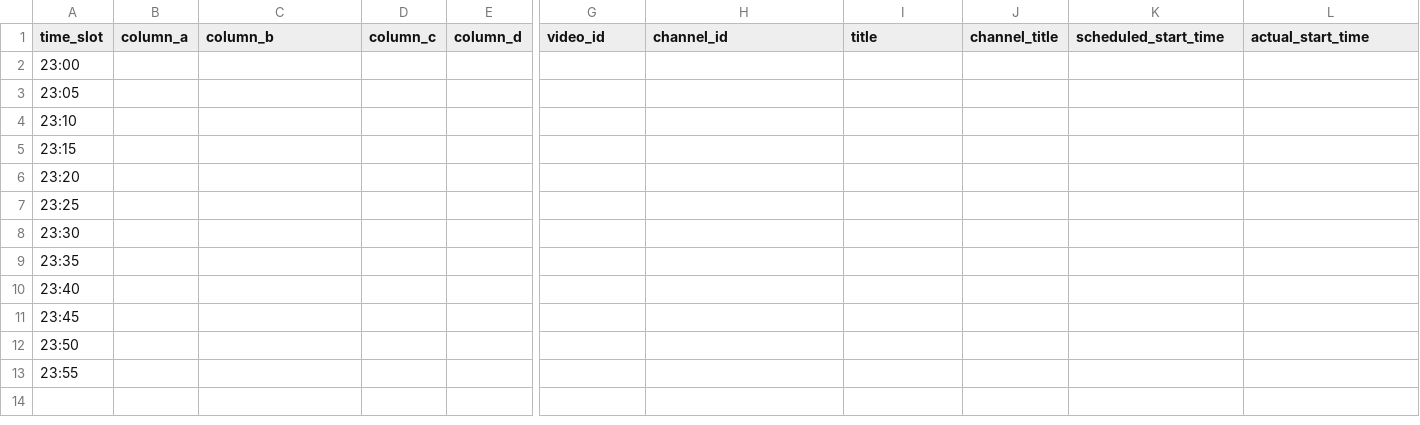
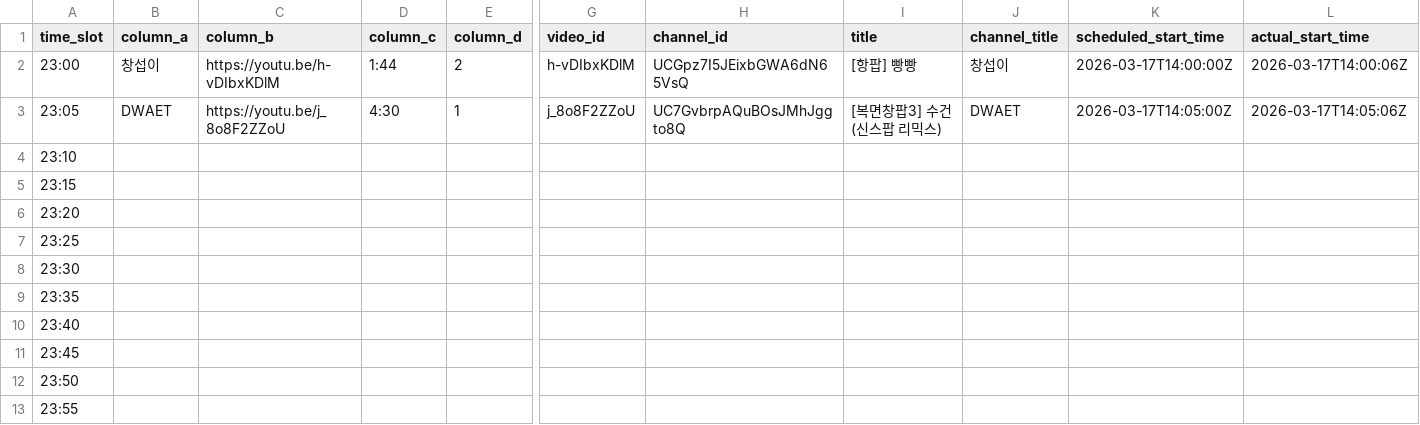
Before and after one commit to ChangpopWiki/premiere-relay-archive-data, a TSV file: 2026/03/2026-03-17.tsv, drawn as a sheet; only a part is shown, gaps mark what is left out; the diff covers the shown part only; the diff names each change by its address in the sheet, - before the commit and + after, or states it on an @@ line.

```diff
--- a/2026/03/2026-03-17.tsv
+++ b/2026/03/2026-03-17.tsv
-B2 (column_a): (empty)
+B2 (column_a): 창섭이
-C2 (column_b): (empty)
+C2 (column_b): https://youtu.be/h-vDIbxKDlM
-D2 (column_c): (empty)
+D2 (column_c): 1:44
-E2 (column_d): (empty)
+E2 (column_d): 2
-G2 (video_id): (empty)
+G2 (video_id): h-vDIbxKDlM
-H2 (channel_id): (empty)
+H2 (channel_id): UCGpz7I5JEixbGWA6dN65VsQ
-I2 (title): (empty)
+I2 (title): [항팝] 빵빵
-J2 (channel_title): (empty)
+J2 (channel_title): 창섭이
-K2 (scheduled_start_time): (empty)
+K2 (scheduled_start_time): 2026-03-17T14:00:00Z
-L2 (actual_start_time): (empty)
+L2 (actual_start_time): 2026-03-17T14:00:06Z
-B3 (column_a): (empty)
+B3 (column_a): DWAET
-C3 (column_b): (empty)
+C3 (column_b): https://youtu.be/j_8o8F2ZZoU
-D3 (column_c): (empty)
+D3 (column_c): 4:30
-E3 (column_d): (empty)
+E3 (column_d): 1
-G3 (video_id): (empty)
+G3 (video_id): j_8o8F2ZZoU
-H3 (channel_id): (empty)
+H3 (channel_id): UC7GvbrpAQuBOsJMhJggto8Q
-I3 (title): (empty)
+I3 (title): [복면창팝3] 수건 (신스팝 리믹스)
-J3 (channel_title): (empty)
+J3 (channel_title): DWAET
-K3 (scheduled_start_time): (empty)
+K3 (scheduled_start_time): 2026-03-17T14:05:00Z
-L3 (actual_start_time): (empty)
+L3 (actual_start_time): 2026-03-17T14:05:06Z
```
Also changed, not shown: 1 edited cell elsewhere in this file, 1 other file.
